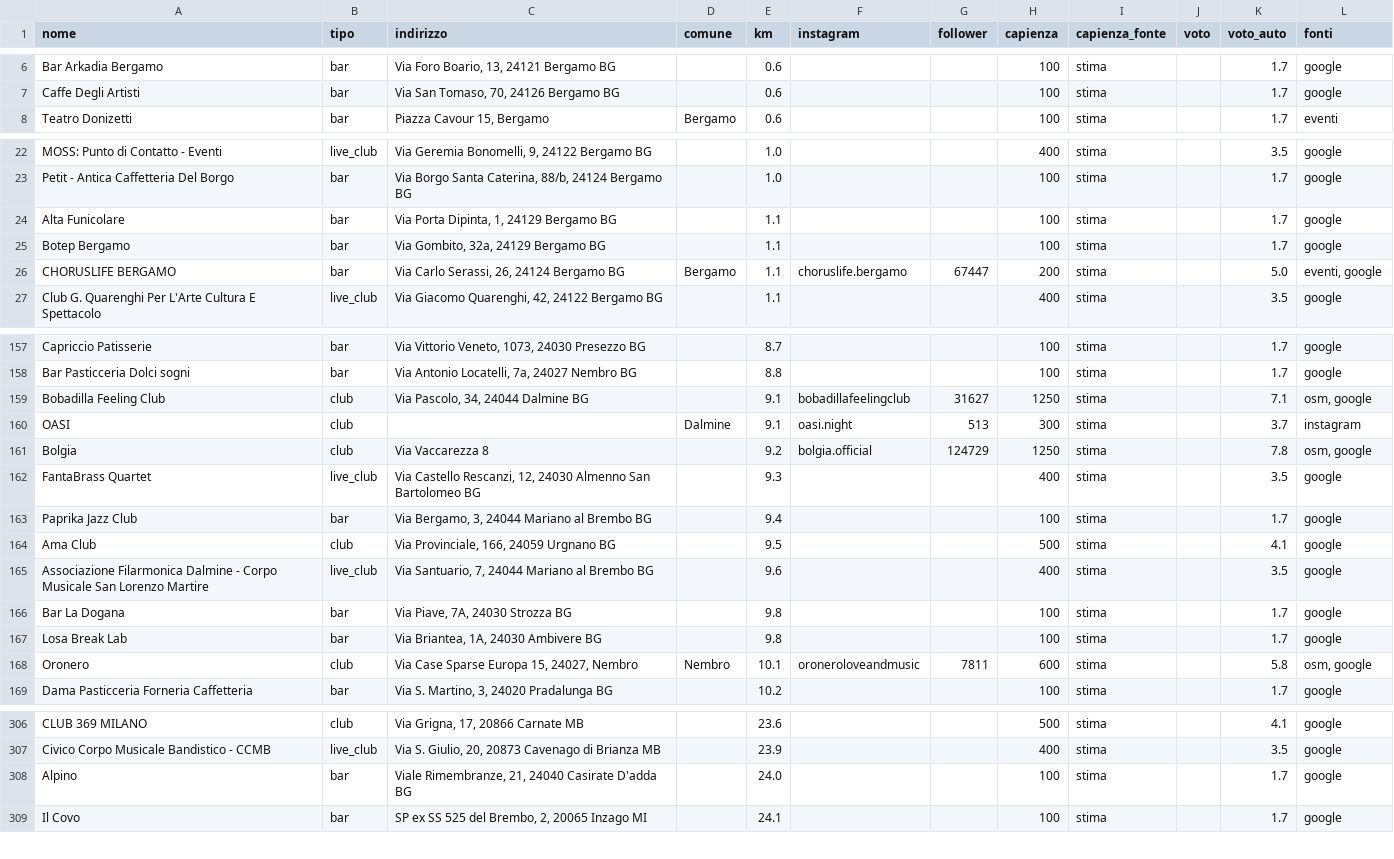
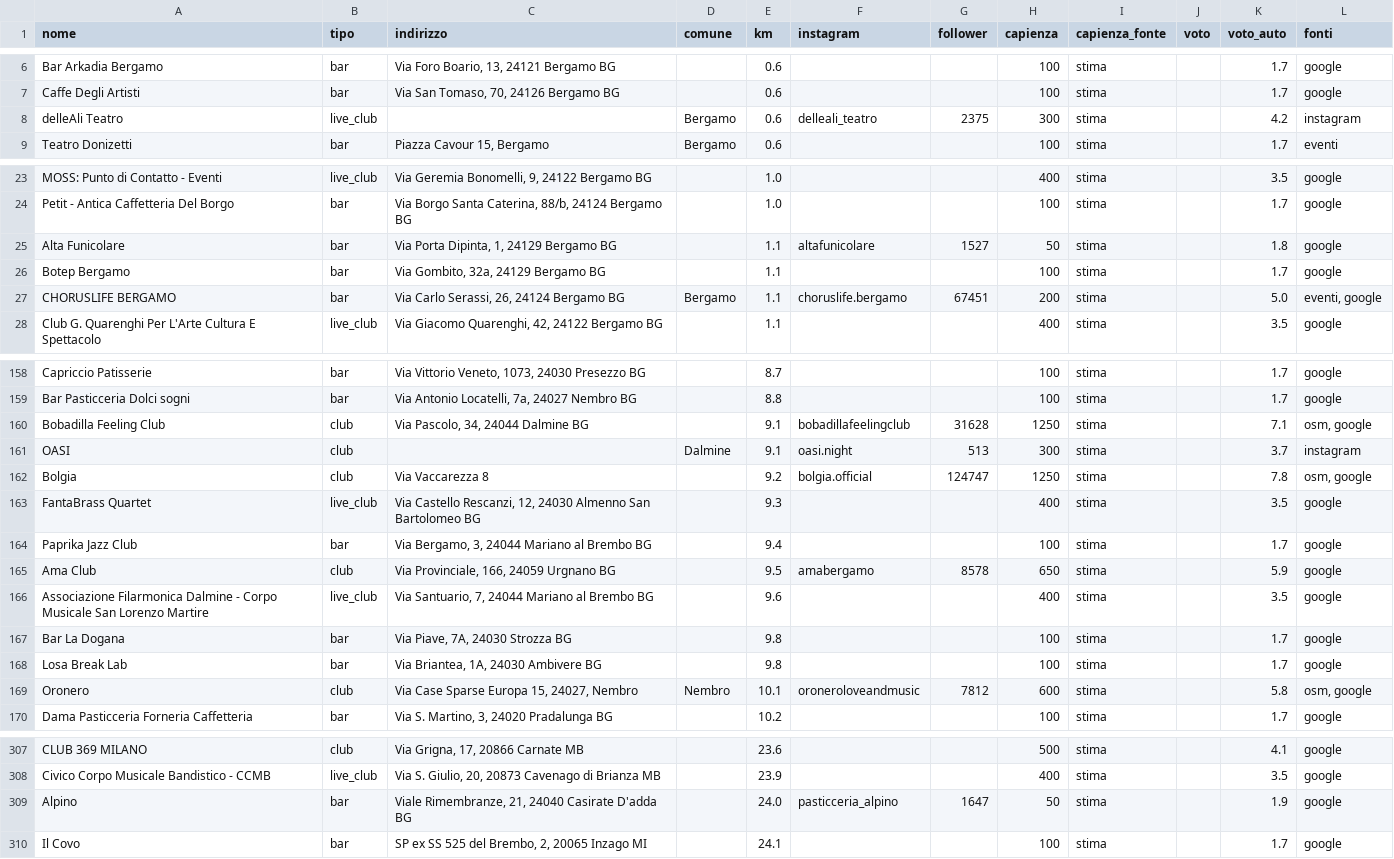
Before and after one commit to filipponoidevents-blip/bergamo-events, a CSV file: cities/bergamo/out/bergamo_locali.csv, drawn as a sheet; only a part is shown, gaps mark what is left out; the diff covers the shown part only.

```diff
--- a/cities/bergamo/out/bergamo_locali.csv
+++ b/cities/bergamo/out/bergamo_locali.csv
@@ -7,2 +7,3 @@ Bar Arkadia Bergamo;bar;Via Foro Boario, 13, 24121 Bergamo BG;;0.6;;;100;stima;;
 Caffe Degli Artisti;bar;Via San Tomaso, 70, 24126 Bergamo BG;;0.6;;;100;stima;;1.7;google
+delleAli Teatro;live_club;;Bergamo;0.6;delleali_teatro;2375;300;stima;;4.2;instagram
 Teatro Donizetti;bar;Piazza Cavour 15, Bergamo;Bergamo;0.6;;;100;stima;;1.7;eventi
@@ -23,5 +24,5 @@ MOSS: Punto di Contatto - Eventi;live_club;Via Geremia Bonomelli, 9, 24122 Berga
 Petit - Antica Caffetteria Del Borgo;bar;Via Borgo Santa Caterina, 88/b, 24124 Bergamo BG;;1.0;;;100;stima;;1.7;google
-Alta Funicolare;bar;Via Porta Dipinta, 1, 24129 Bergamo BG;;1.1;;;100;stima;;1.7;google
+Alta Funicolare;bar;Via Porta Dipinta, 1, 24129 Bergamo BG;;1.1;altafunicolare;1527;50;stima;;1.8;google
 Botep Bergamo;bar;Via Gombito, 32a, 24129 Bergamo BG;;1.1;;;100;stima;;1.7;google
-CHORUSLIFE BERGAMO;bar;Via Carlo Serassi, 26, 24124 Bergamo BG;Bergamo;1.1;choruslife.bergamo;67447;200;stima;;5.0;eventi, google
+CHORUSLIFE BERGAMO;bar;Via Carlo Serassi, 26, 24124 Bergamo BG;Bergamo;1.1;choruslife.bergamo;67451;200;stima;;5.0;eventi, google
 Club G. Quarenghi Per L'Arte Cultura E Spettacolo;live_club;Via Giacomo Quarenghi, 42, 24122 Bergamo BG;;1.1;;;400;stima;;3.5;google
@@ -158,8 +159,8 @@ Capriccio Patisserie;bar;Via Vittorio Veneto, 1073, 24030 Presezzo BG;;8.7;;;100
 Bar Pasticceria Dolci sogni;bar;Via Antonio Locatelli, 7a, 24027 Nembro BG;;8.8;;;100;stima;;1.7;google
-Bobadilla Feeling Club;club;Via Pascolo, 34, 24044 Dalmine BG;;9.1;bobadillafeelingclub;31627;1250;stima;;7.1;osm, google
+Bobadilla Feeling Club;club;Via Pascolo, 34, 24044 Dalmine BG;;9.1;bobadillafeelingclub;31628;1250;stima;;7.1;osm, google
 OASI;club;;Dalmine;9.1;oasi.night;513;300;stima;;3.7;instagram
-Bolgia;club;Via Vaccarezza 8;;9.2;bolgia.official;124729;1250;stima;;7.8;osm, google
+Bolgia;club;Via Vaccarezza 8;;9.2;bolgia.official;124747;1250;stima;;7.8;osm, google
 FantaBrass Quartet;live_club;Via Castello Rescanzi, 12, 24030 Almenno San Bartolomeo BG;;9.3;;;400;stima;;3.5;google
 Paprika Jazz Club;bar;Via Bergamo, 3, 24044 Mariano al Brembo BG;;9.4;;;100;stima;;1.7;google
-Ama Club;club;Via Provinciale, 166, 24059 Urgnano BG;;9.5;;;500;stima;;4.1;google
+Ama Club;club;Via Provinciale, 166, 24059 Urgnano BG;;9.5;amabergamo;8578;650;stima;;5.9;google
 Associazione Filarmonica Dalmine - Corpo Musicale San Lorenzo Martire;live_club;Via Santuario, 7, 24044 Mariano al Brembo BG;;9.6;;;400;stima;;3.5;google
@@ -167,3 +168,3 @@ Bar La Dogana;bar;Via Piave, 7A, 24030 Strozza BG;;9.8;;;100;stima;;1.7;google
 Losa Break Lab;bar;Via Briantea, 1A, 24030 Ambivere BG;;9.8;;;100;stima;;1.7;google
-Oronero;club;Via Case Sparse Europa 15, 24027, Nembro;Nembro;10.1;oroneroloveandmusic;7811;600;stima;;5.8;osm, google
+Oronero;club;Via Case Sparse Europa 15, 24027, Nembro;Nembro;10.1;oroneroloveandmusic;7812;600;stima;;5.8;osm, google
 Dama Pasticceria Forneria Caffetteria;bar;Via S. Martino, 3, 24020 Pradalunga BG;;10.2;;;100;stima;;1.7;google
@@ -307,3 +308,3 @@ CLUB 369 MILANO;club;Via Grigna, 17, 20866 Carnate MB;;23.6;;;500;stima;;4.1;goo
 Civico Corpo Musicale Bandistico - CCMB;live_club;Via S. Giulio, 20, 20873 Cavenago di Brianza MB;;23.9;;;400;stima;;3.5;google
-Alpino;bar;Viale Rimembranze, 21, 24040 Casirate D'adda BG;;24.0;;;100;stima;;1.7;google
+Alpino;bar;Viale Rimembranze, 21, 24040 Casirate D'adda BG;;24.0;pasticceria_alpino;1647;50;stima;;1.9;google
 Il Covo;bar;SP ex SS 525 del Brembo, 2, 20065 Inzago MI;;24.1;;;100;stima;;1.7;google
```
Also changed, not shown: 4 edited cells elsewhere in this file, cities/bergamo/out/bergamo_eventi.csv, cities/bergamo/out/bergamo_profili.csv, 12 other files.
